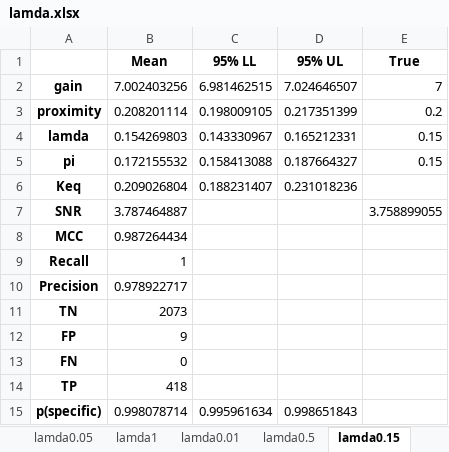
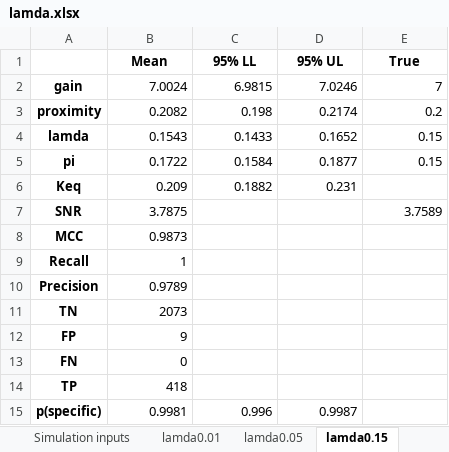
Before and after one commit to ordabayevy/tapqir-overleaf, an Excel workbook: supplementary/data1/lamda.xlsx, sheet lamda0.15, drawn as a sheet; values as stored, in another font and other column widths than the file's, no borders; the diff names each change by its address in the sheet, - before the commit and + after, or states it on an @@ line.

```diff
--- a/supplementary/data1/lamda.xlsx (sheet lamda0.15)
+++ b/supplementary/data1/lamda.xlsx (sheet lamda0.15)
+sheet tab: Simulation inputs
@@ sheet tab order changed: Simulation inputs | lamda0.01 | lamda0.05 | lamda0.15 @@
-B2 (Mean): 7.002403256
+B2 (Mean): 7.0024
-C2 (95% LL): 6.981462515
+C2 (95% LL): 6.9815
-D2 (95% UL): 7.024646507
+D2 (95% UL): 7.0246
-B3 (Mean): 0.208201114
+B3 (Mean): 0.2082
-C3 (95% LL): 0.198009105
+C3 (95% LL): 0.198
-D3 (95% UL): 0.217351399
+D3 (95% UL): 0.2174
-B4 (Mean): 0.154269803
+B4 (Mean): 0.1543
-C4 (95% LL): 0.143330967
+C4 (95% LL): 0.1433
-D4 (95% UL): 0.165212331
+D4 (95% UL): 0.1652
-B5 (Mean): 0.172155532
+B5 (Mean): 0.1722
-C5 (95% LL): 0.158413088
+C5 (95% LL): 0.1584
-D5 (95% UL): 0.187664327
+D5 (95% UL): 0.1877
-B6 (Mean): 0.209026804
+B6 (Mean): 0.209
-C6 (95% LL): 0.188231407
+C6 (95% LL): 0.1882
-D6 (95% UL): 0.231018236
+D6 (95% UL): 0.231
-B7 (Mean): 3.787464887
+B7 (Mean): 3.7875
-E7 (True): 3.758899055
+E7 (True): 3.7589
-B8 (Mean): 0.987264434
+B8 (Mean): 0.9873
-B10 (Mean): 0.978922717
+B10 (Mean): 0.9789
-B15 (Mean): 0.998078714
+B15 (Mean): 0.9981
-C15 (95% LL): 0.995961634
+C15 (95% LL): 0.996
-D15 (95% UL): 0.998651843
+D15 (95% UL): 0.9987
```
Also changed, not shown: sheet Description, sheet lamda0.5, sheet lamda1, sheet lamda0.01, sheet lamda0.05, other sheet tabs, supplementary/data4/negative.xlsx, 48 other files.
